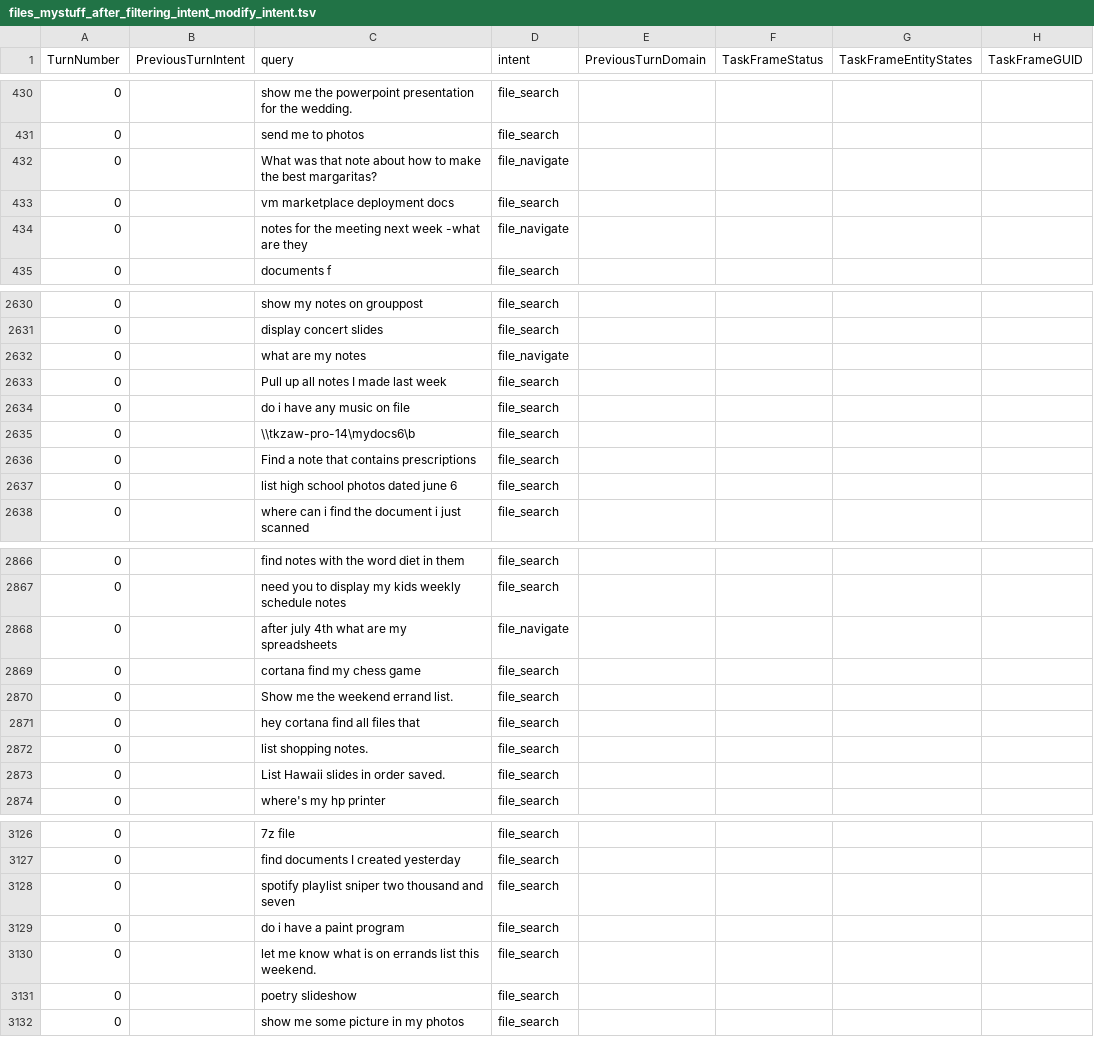
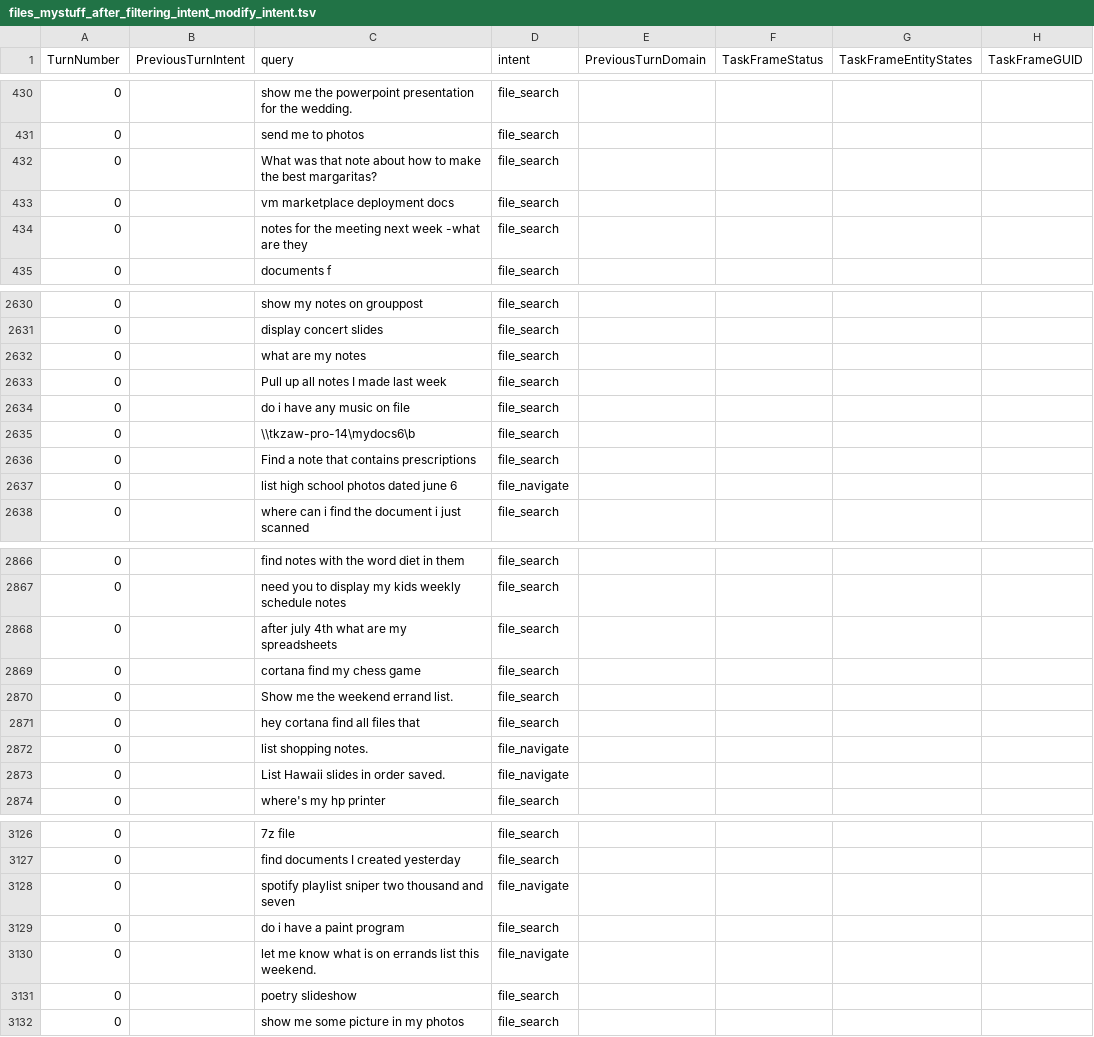
Before and after one commit to say543/FST, a TSV file: files domain/intent_combine/files_mystuff_after_filtering_intent_modify_intent.tsv, drawn as a sheet; only a part is shown, gaps mark what is left out; the diff covers the shown part only; the diff names each change by its address in the sheet, - before the commit and + after, or states it on an @@ line.

```diff
--- a/files domain/intent_combine/files_mystuff_after_filtering_intent_modify_intent.tsv
+++ b/files domain/intent_combine/files_mystuff_after_filtering_intent_modify_intent.tsv
-D432 (intent): file_navigate
+D432 (intent): file_search
-D434 (intent): file_navigate
+D434 (intent): file_search
-D2632 (intent): file_navigate
+D2632 (intent): file_search
-D2637 (intent): file_search
+D2637 (intent): file_navigate
-D2868 (intent): file_navigate
+D2868 (intent): file_search
-D2872:D2873 (intent): file_search
+D2872:D2873 (intent): file_navigate
-D3128 (intent): file_search
+D3128 (intent): file_navigate
-D3130 (intent): file_search
+D3130 (intent): file_navigate
```
Also changed, not shown: 95 edited cells elsewhere in this file, 3 other files.
